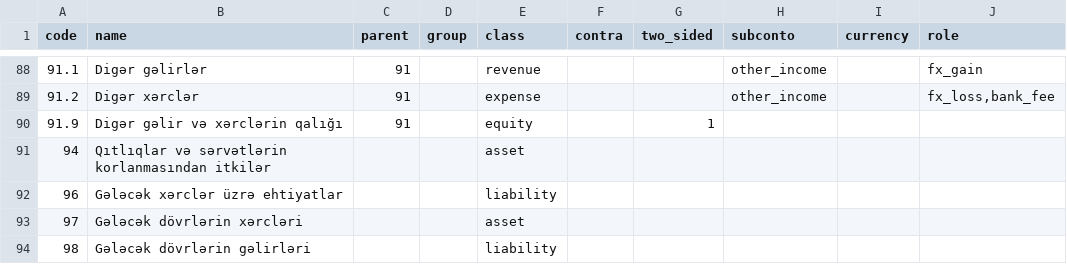
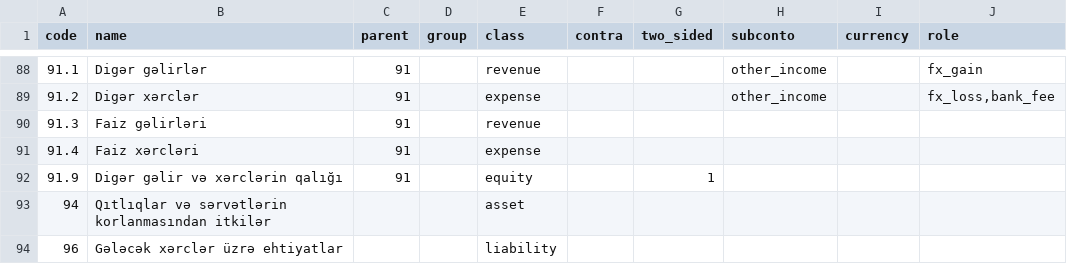
Before and after one commit to zaurww/modern-gl, a CSV file: src/modern_gl/infrastructure/templates/chart_1c77_az.csv, drawn as a sheet; only a part is shown, gaps mark what is left out; the shorter side is filled out with more unchanged rows; the diff names each change by its address in the sheet, - before the commit and + after, or states it on an @@ line.

```diff
--- a/src/modern_gl/infrastructure/templates/chart_1c77_az.csv
+++ b/src/modern_gl/infrastructure/templates/chart_1c77_az.csv
+row 90: 91.3 | Faiz gəlirləri | 91 |  | revenue
+row 91: 91.4 | Faiz xərcləri | 91 |  | expense
```
Also changed, not shown: src/modern_gl/infrastructure/templates/chart_1c77_ru.csv, src/modern_gl/infrastructure/templates/chart_1c77_types.csv, 13 other files.
